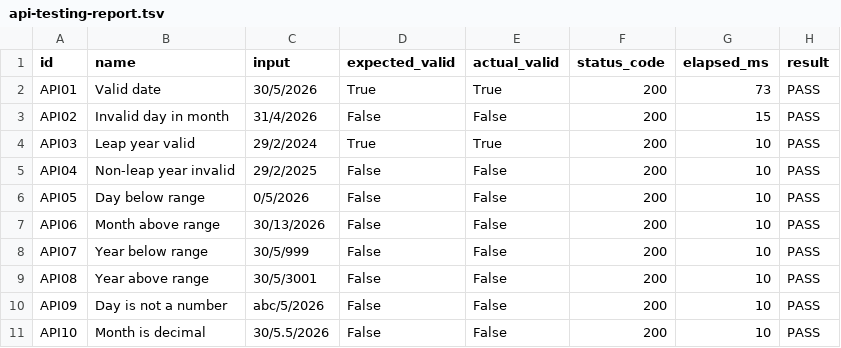
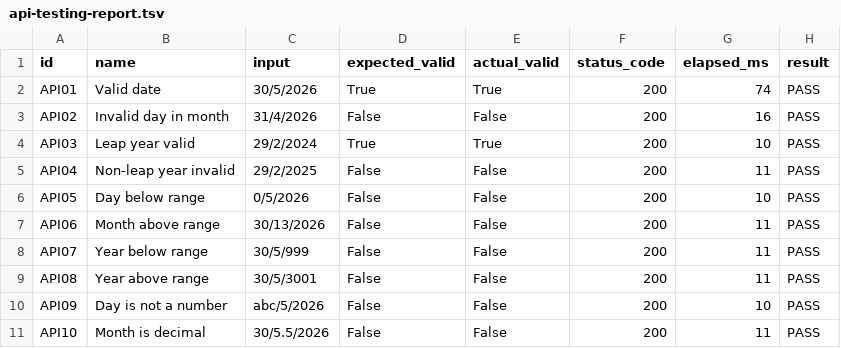
Before and after one commit to tunkiztnt/DateTimeChecker-SWT301, a TSV file: reports/api-testing-report.tsv, drawn as a sheet.

```diff
--- a/reports/api-testing-report.tsv
+++ b/reports/api-testing-report.tsv
@@ -1,11 +1,11 @@
 id	name	input	expected_valid	actual_valid	status_code	elapsed_ms	result
-API01	Valid date	30/5/2026	True	True	200	73	PASS
-API02	Invalid day in month	31/4/2026	False	False	200	15	PASS
+API01	Valid date	30/5/2026	True	True	200	74	PASS
+API02	Invalid day in month	31/4/2026	False	False	200	16	PASS
 API03	Leap year valid	29/2/2024	True	True	200	10	PASS
-API04	Non-leap year invalid	29/2/2025	False	False	200	10	PASS
+API04	Non-leap year invalid	29/2/2025	False	False	200	11	PASS
 API05	Day below range	0/5/2026	False	False	200	10	PASS
-API06	Month above range	30/13/2026	False	False	200	10	PASS
-API07	Year below range	30/5/999	False	False	200	10	PASS
-API08	Year above range	30/5/3001	False	False	200	10	PASS
+API06	Month above range	30/13/2026	False	False	200	11	PASS
+API07	Year below range	30/5/999	False	False	200	11	PASS
+API08	Year above range	30/5/3001	False	False	200	11	PASS
 API09	Day is not a number	abc/5/2026	False	False	200	10	PASS
-API10	Month is decimal	30/5.5/2026	False	False	200	10	PASS
+API10	Month is decimal	30/5.5/2026	False	False	200	11	PASS
```
Also changed, not shown: reports/ai-selenium-failures-before-fix.tsv, 28 other files.
